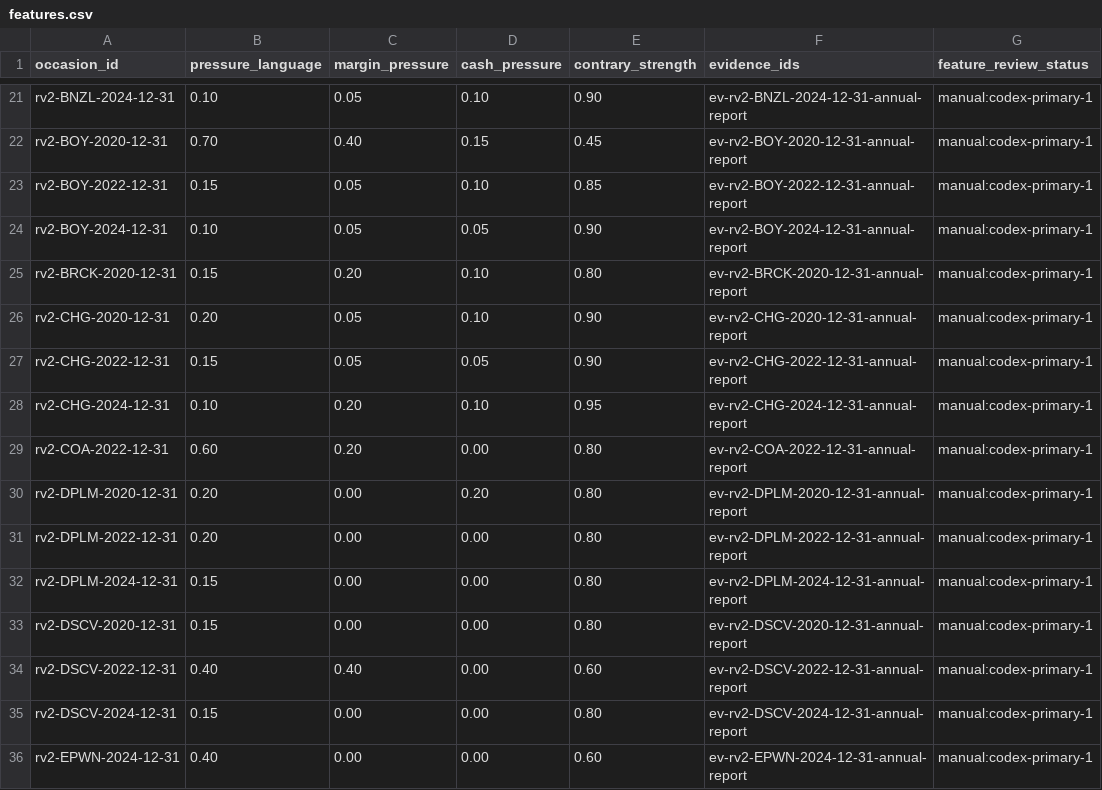
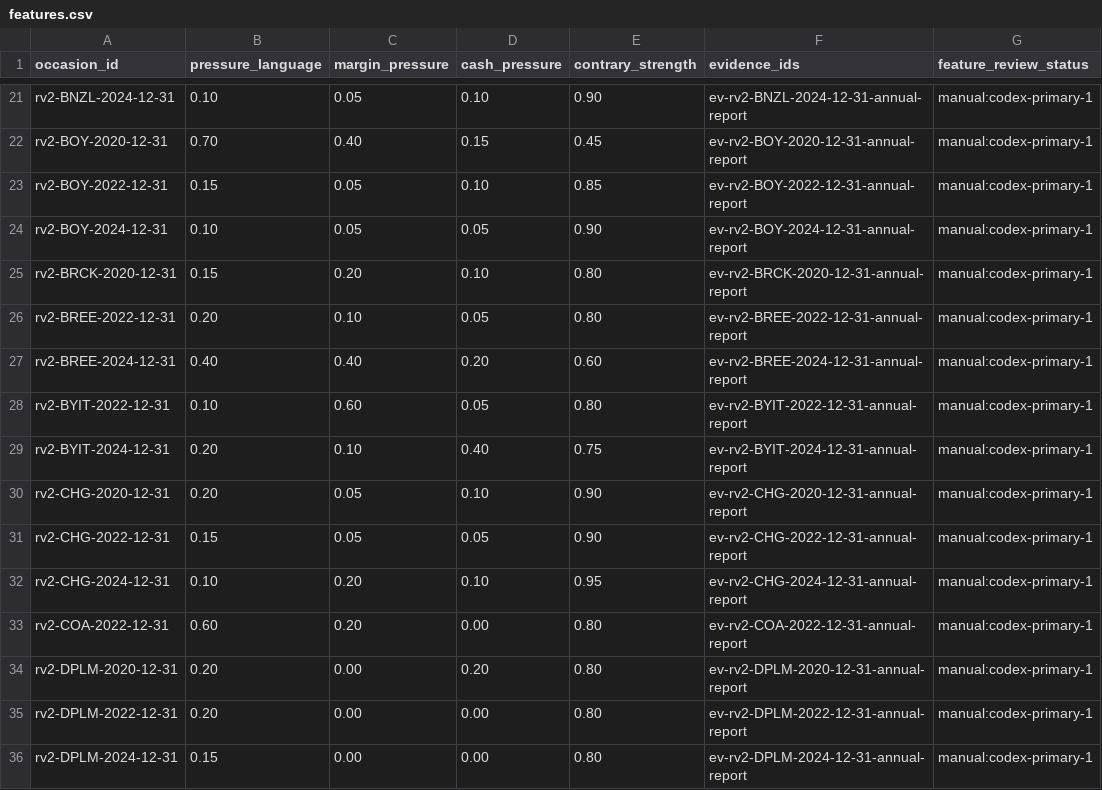
Before and after one commit to roseattridge-gif/piotw-intelligence, a CSV file: data/restructuring_v2/features.csv, drawn as a sheet; only a part is shown, gaps mark what is left out; the shorter side is filled out with more unchanged rows; the diff names each change by its address in the sheet, - before the commit and + after, or states it on an @@ line.

```diff
--- a/data/restructuring_v2/features.csv
+++ b/data/restructuring_v2/features.csv
+row 26: rv2-BREE-2022-12-31 | 0.20 | 0.10 | 0.05 | 0.80 | ev-rv2-BREE-2022-12-31-annual-report | manual:codex-primary-1
+row 27: rv2-BREE-2024-12-31 | 0.40 | 0.40 | 0.20 | 0.60 | ev-rv2-BREE-2024-12-31-annual-report | manual:codex-primary-1
+row 28: rv2-BYIT-2022-12-31 | 0.10 | 0.60 | 0.05 | 0.80 | ev-rv2-BYIT-2022-12-31-annual-report | manual:codex-primary-1
+row 29: rv2-BYIT-2024-12-31 | 0.20 | 0.10 | 0.40 | 0.75 | ev-rv2-BYIT-2024-12-31-annual-report | manual:codex-primary-1
```
Also changed, not shown: data/derived/restructuring_v2_coverage_queue.csv, data/restructuring_v2/official_source_registry.csv, 5 other files.
